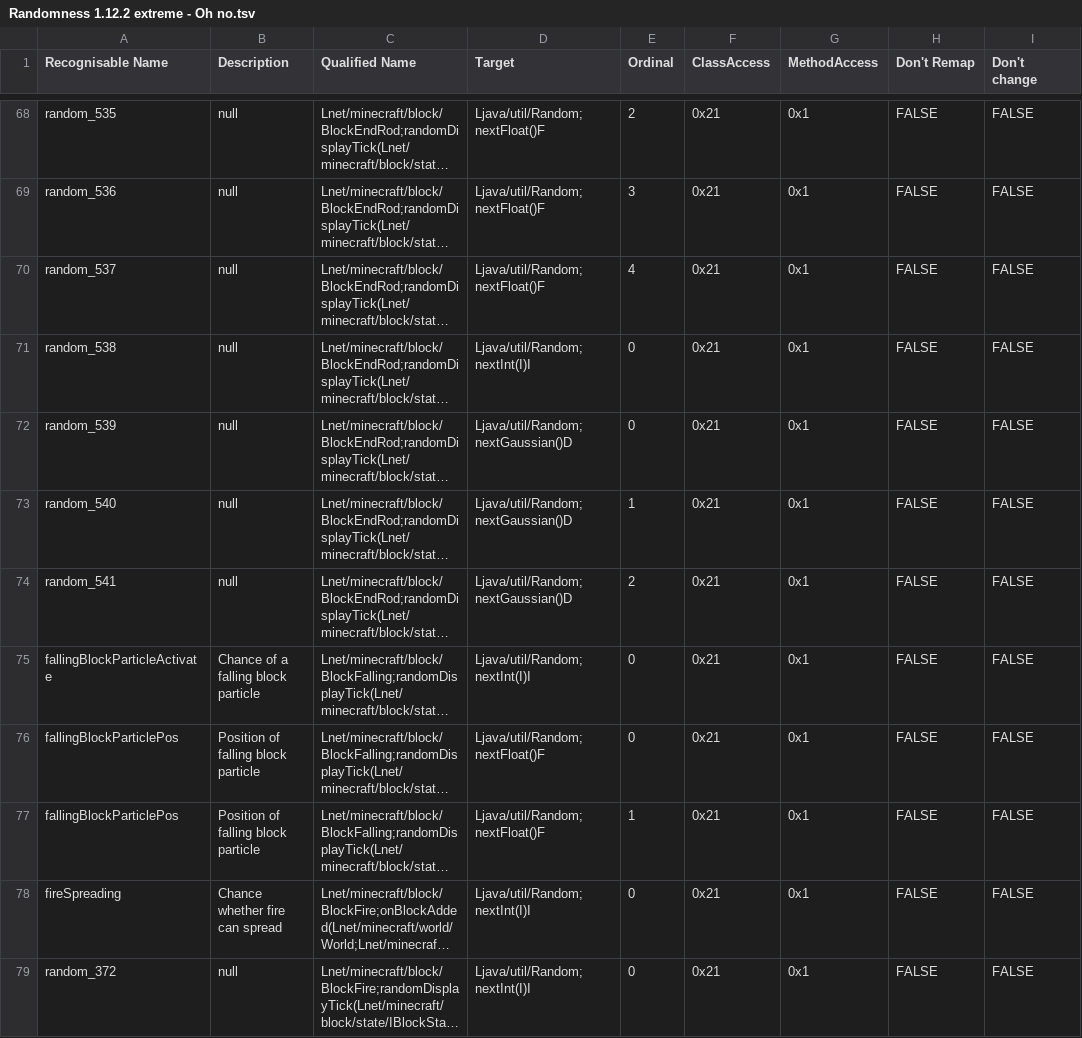
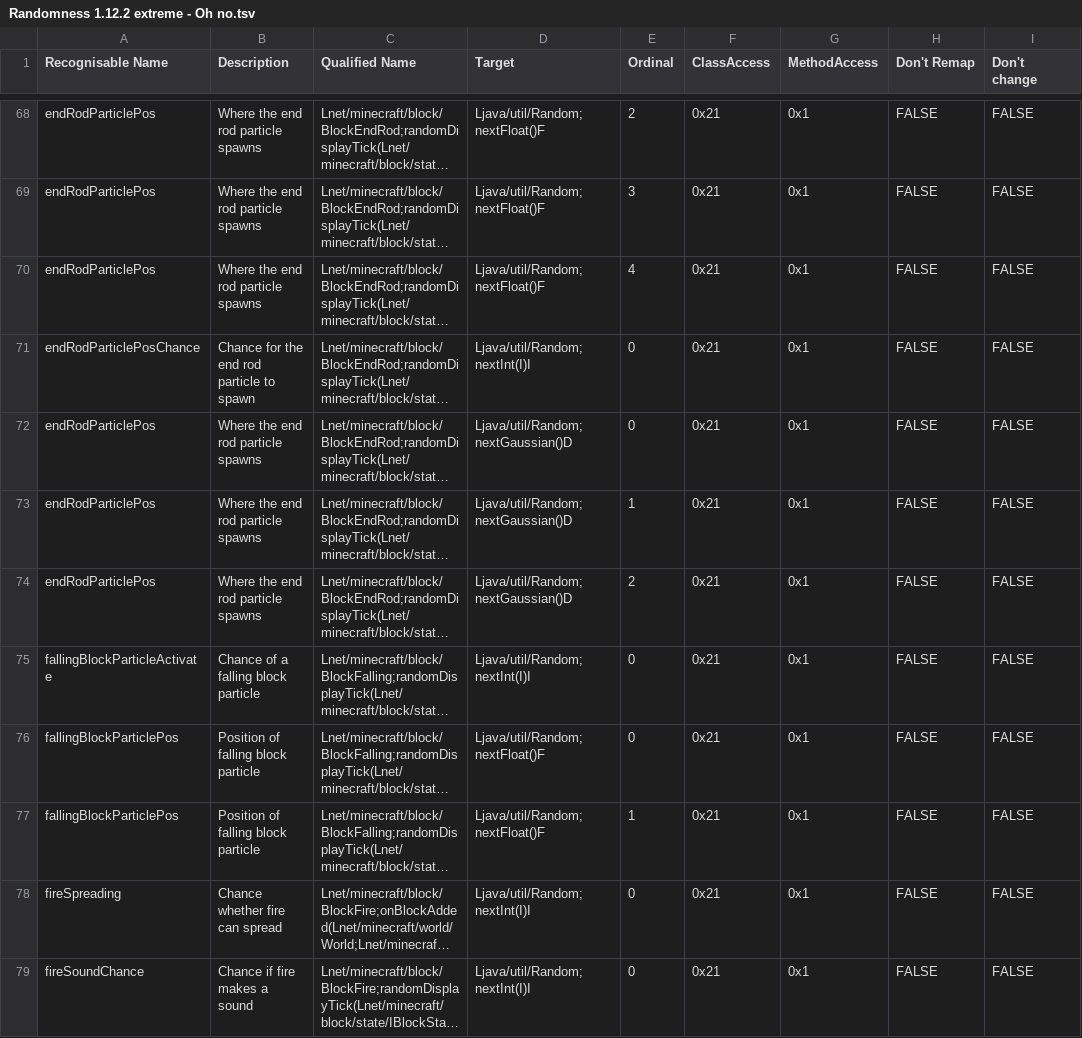
Before and after one commit to MinecraftTAS/KillTheRNG, a TSV file: Randomness 1.12.2 extreme - Oh no.tsv, drawn as a sheet; only a part is shown, gaps mark what is left out; long unchanged cells end in …; the diff covers the shown part only; the diff names each change by its address in the sheet, - before the commit and + after, or states it on an @@ line.

```diff
--- a/Randomness 1.12.2 extreme - Oh no.tsv
+++ b/Randomness 1.12.2 extreme - Oh no.tsv
-A68 (Recognisable Name): random_535
+A68 (Recognisable Name): endRodParticlePos
-B68:B70 (Description): null
+B68:B70 (Description): Where the end rod particle spawns
-A69 (Recognisable Name): random_536
+A69 (Recognisable Name): endRodParticlePos
-A70 (Recognisable Name): random_537
+A70 (Recognisable Name): endRodParticlePos
-A71 (Recognisable Name): random_538
+A71 (Recognisable Name): endRodParticlePosChance
-B71 (Description): null
+B71 (Description): Chance for the end rod particle to spawn
-A72 (Recognisable Name): random_539
+A72 (Recognisable Name): endRodParticlePos
-B72:B74 (Description): null
+B72:B74 (Description): Where the end rod particle spawns
-A73 (Recognisable Name): random_540
+A73 (Recognisable Name): endRodParticlePos
-A74 (Recognisable Name): random_541
+A74 (Recognisable Name): endRodParticlePos
-A79 (Recognisable Name): random_372
+A79 (Recognisable Name): fireSoundChance
-B79 (Description): null
+B79 (Description): Chance if fire makes a sound
```
Also changed, not shown: 136 edited cells elsewhere in this file, 19 other files.
